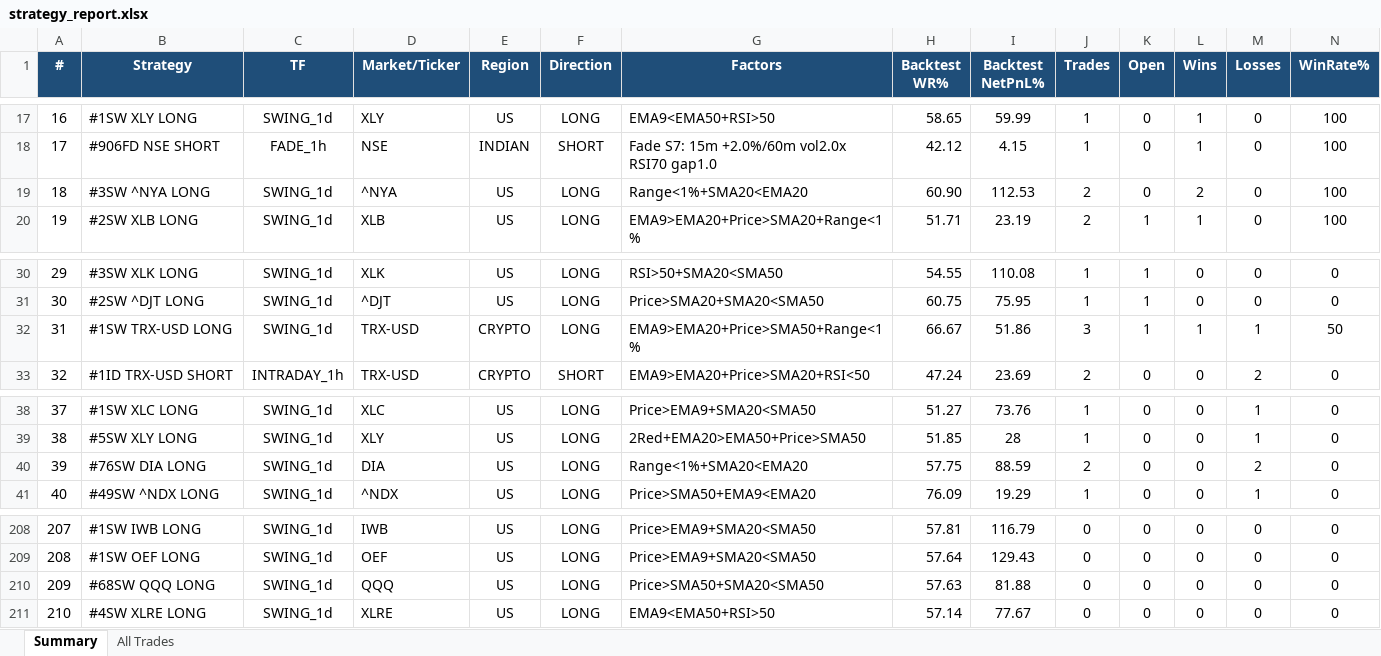
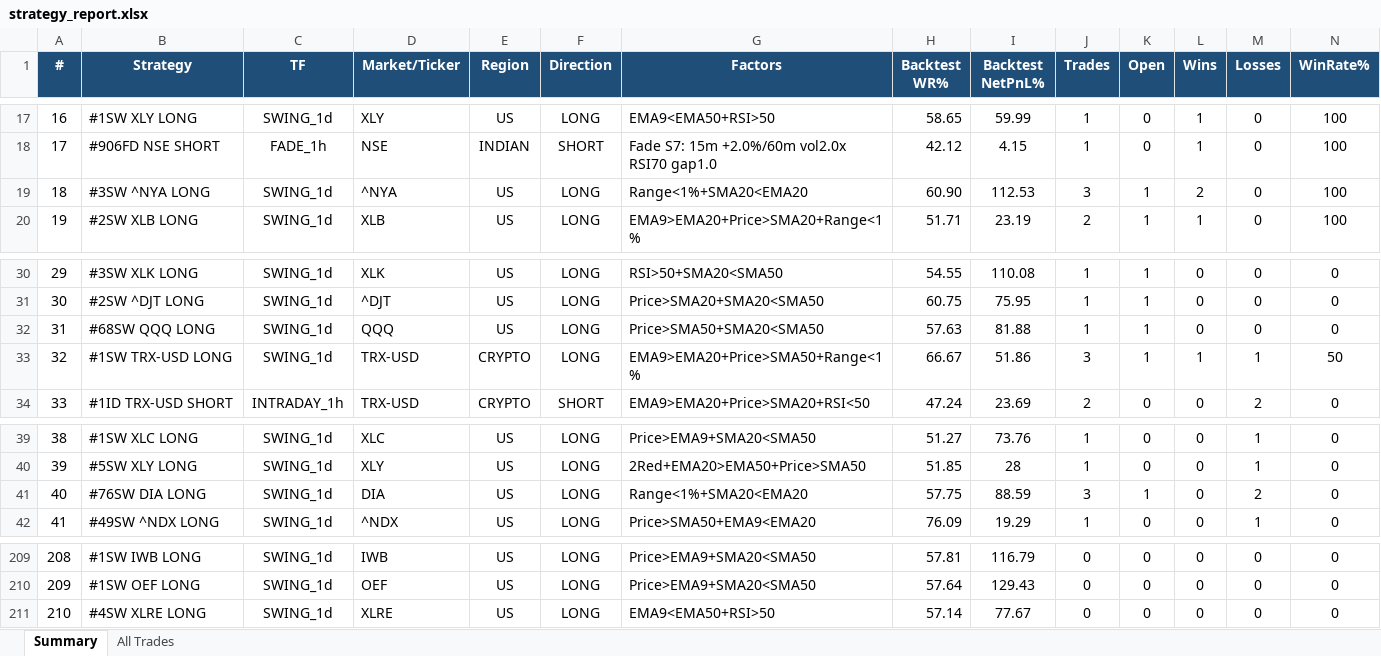
Before and after one commit to thokfoot/free-4-market-master, an Excel workbook: logs/strategy_report.xlsx, sheet Summary, drawn as a sheet; only a part is shown, gaps mark what is left out; values as stored, in another font and other column widths than the file's, no borders; removed rows and columns are numbered as before the commit, all else as after; rows hold the shown columns only; the diff names each change by its address in the sheet, - before the commit and + after, or states it on an @@ line.

```diff
--- a/logs/strategy_report.xlsx (sheet Summary)
+++ b/logs/strategy_report.xlsx (sheet Summary)
-J19 (Trades): 2
+J19 (Trades): 3
-K19 (Open): 0
+K19 (Open): 1
+row 32: 31 | #68SW QQQ LONG | SWING_1d | QQQ | US | LONG | Price>SMA50+SMA20<SMA50 | 57.63 | 81.88 | 1 | 1 | 0 | 0 | 0
@@ column A (#) renumbered between rows 33 and 210 @@
-J41 (Trades): 2
+J41 (Trades): 3
-K41 (Open): 0
+K41 (Open): 1
-row 210: 209 | #68SW QQQ LONG | SWING_1d | QQQ | US | LONG | Price>SMA50+SMA20<SMA50 | 57.63 | 81.88 | 0 | 0 | 0 | 0 | 0
```
Also changed, not shown: sheet All Trades, 4 other files.
